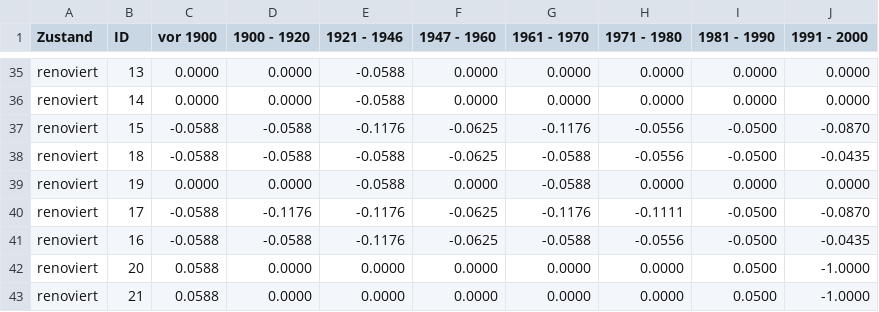
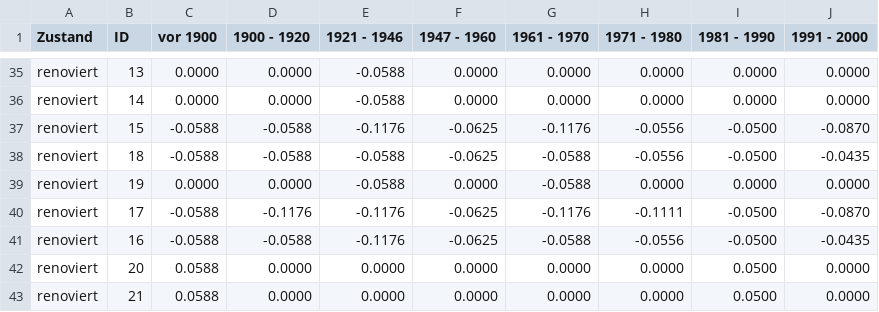
Before and after one commit to dataviz-hkb/D3, a CSV file: basel_choropleth/data/5_Zimmer-2016-05.csv, drawn as a sheet; only a part is shown, gaps mark what is left out.

Commit message:
Correct values, update function OK now

```diff
--- a/basel_choropleth/data/5_Zimmer-2016-05.csv
+++ b/basel_choropleth/data/5_Zimmer-2016-05.csv
@@ -41,3 +41,3 @@ renoviert,17,-0.0588,-0.1176,-0.1176,-0.0625,-0.1176,-0.1111,-0.0500,-0.0870
 renoviert,16,-0.0588,-0.0588,-0.1176,-0.0625,-0.0588,-0.0556,-0.0500,-0.0435
-renoviert,20,0.0588,0.0000,0.0000,0.0000,0.0000,0.0000,0.0500,-1.0000
-renoviert,21,0.0588,0.0000,0.0000,0.0000,0.0000,0.0000,0.0500,-1.0000
+renoviert,20,0.0588,0.0000,0.0000,0.0000,0.0000,0.0000,0.0500,0.0000
+renoviert,21,0.0588,0.0000,0.0000,0.0000,0.0000,0.0000,0.0500,0.0000
```
Also changed, not shown: 14 other files.
